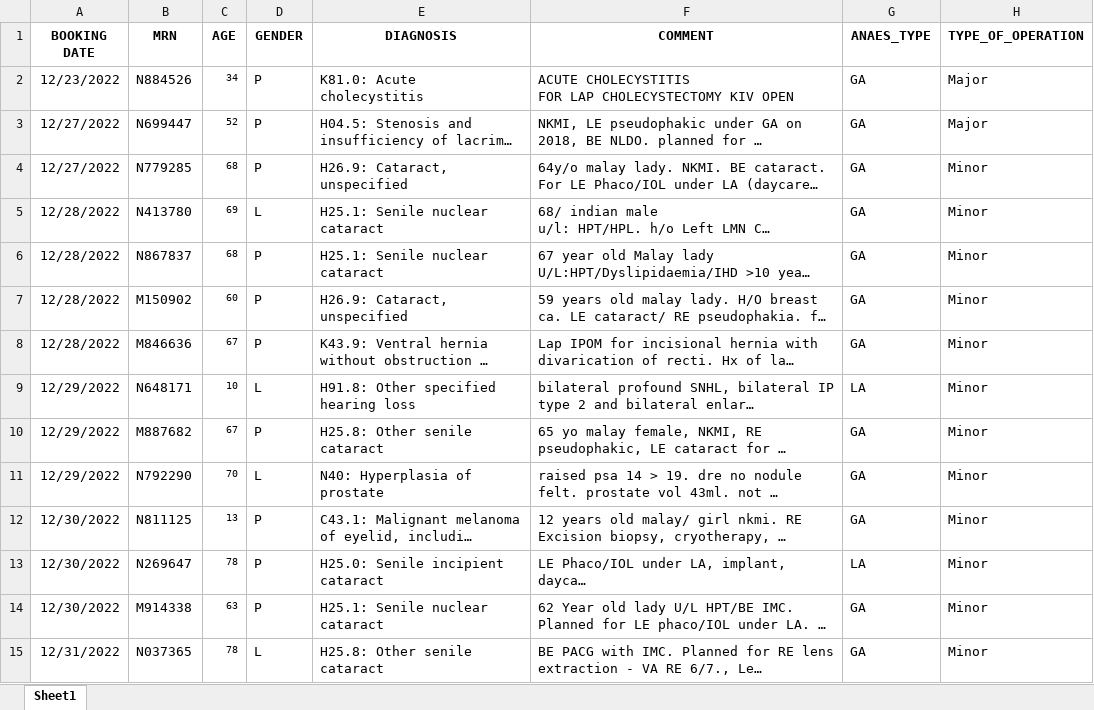
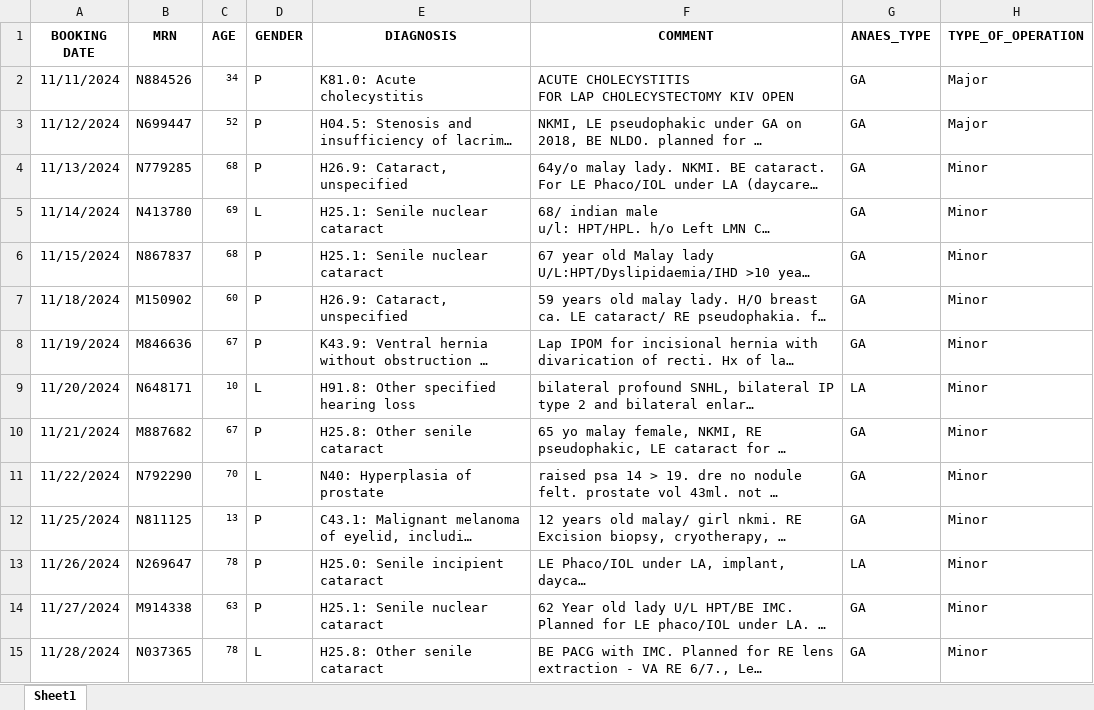
Before and after one commit to rizfanradya/backend_surgery_fastapi, an Excel workbook: data/test_data_daily_schedule.xlsx, sheet Sheet1, drawn as a sheet; only a part is shown; long unchanged cells end in …; values as stored, in another font and other column widths than the file's, no borders; the diff covers the shown part only; the diff names each change by its address in the sheet, - before the commit and + after, or states it on an @@ line.

Commit message:
fix start and end date in daily schedule

```diff
--- a/data/test_data_daily_schedule.xlsx (sheet Sheet1)
+++ b/data/test_data_daily_schedule.xlsx (sheet Sheet1)
-A2 (BOOKING DATE): 12/23/2022
+A2 (BOOKING DATE): 11/11/2024
-A3 (BOOKING DATE): 12/27/2022
+A3 (BOOKING DATE): 11/12/2024
-A4 (BOOKING DATE): 12/27/2022
+A4 (BOOKING DATE): 11/13/2024
-A5 (BOOKING DATE): 12/28/2022
+A5 (BOOKING DATE): 11/14/2024
-A6 (BOOKING DATE): 12/28/2022
+A6 (BOOKING DATE): 11/15/2024
-A7 (BOOKING DATE): 12/28/2022
+A7 (BOOKING DATE): 11/18/2024
-A8 (BOOKING DATE): 12/28/2022
+A8 (BOOKING DATE): 11/19/2024
-A9 (BOOKING DATE): 12/29/2022
+A9 (BOOKING DATE): 11/20/2024
-A10 (BOOKING DATE): 12/29/2022
+A10 (BOOKING DATE): 11/21/2024
-A11 (BOOKING DATE): 12/29/2022
+A11 (BOOKING DATE): 11/22/2024
-A12 (BOOKING DATE): 12/30/2022
+A12 (BOOKING DATE): 11/25/2024
-A13 (BOOKING DATE): 12/30/2022
+A13 (BOOKING DATE): 11/26/2024
-A14 (BOOKING DATE): 12/30/2022
+A14 (BOOKING DATE): 11/27/2024
-A15 (BOOKING DATE): 12/31/2022
+A15 (BOOKING DATE): 11/28/2024
```
Also changed, not shown: 36 edited cells elsewhere in this sheet, data/test_data_masterplan.xlsx, 1 other file.
